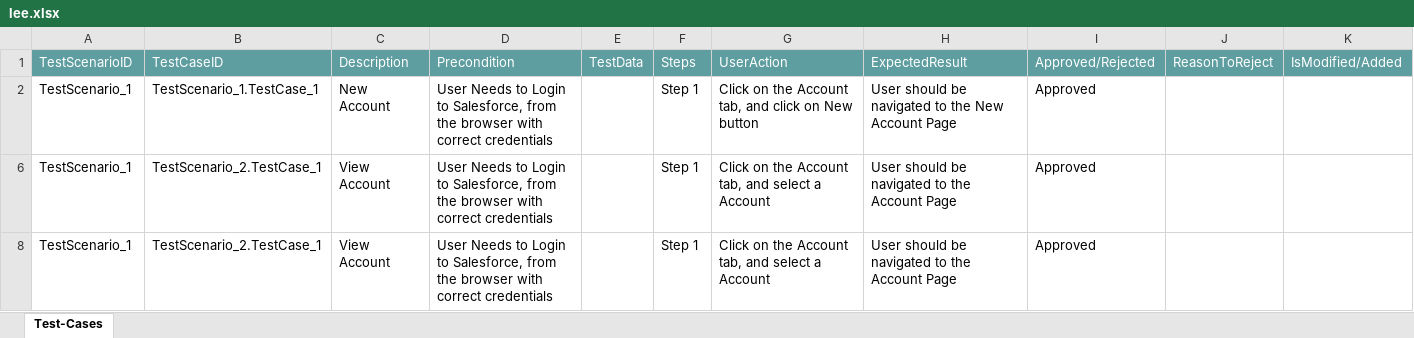
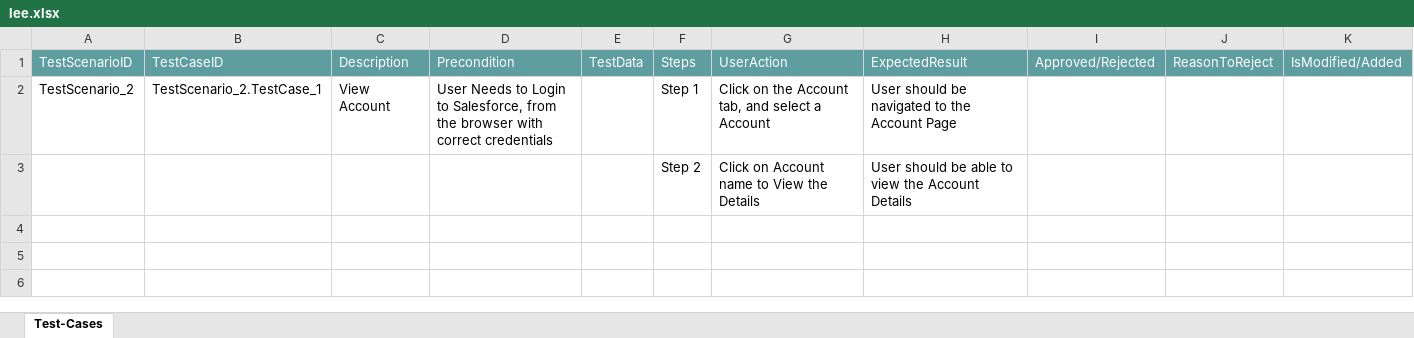
Before and after one commit to ShaikMohamedIrfan/creatiee, an Excel workbook: lee.xlsx, sheet Test-Cases, drawn as a sheet; values as stored, in another font and other column widths than the file's, no borders; table styles not drawn; removed rows and columns are numbered as before the commit, all else as after; the diff names each change by its address in the sheet, - before the commit and + after, or states it on an @@ line.

Commit message:
Initial Commit for Verification of Test cases

```diff
--- a/lee.xlsx (sheet Test-Cases)
+++ b/lee.xlsx (sheet Test-Cases)
-row 2: TestScenario_1 | TestScenario_1.TestCase_1 | New Account | User Needs to Login to Salesforce, from the browser with correct credentials |  | Step 1 | Click on the Account tab, and click on New button | User should be navigated to the New Account Page | Approved
-A2: TestScenario_1
+A2: TestScenario_2
-I2: Approved
+I2: (empty)
-row 8: TestScenario_1 | TestScenario_2.TestCase_1 | View Account | User Needs to Login to Salesforce, from the browser with correct credentials |  | Step 1 | Click on the Account tab, and select a Account | User should be navigated to the Account Page | Approved
@@ row 3 unhidden:  |  |  |  |  | Step 2 | Click on Account name to View the Details | User should be able to view the Account Details @@
```
Also changed, not shown: hidden cells.
